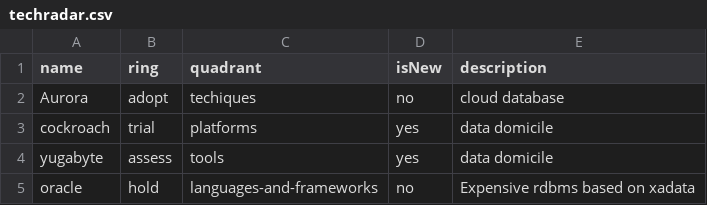
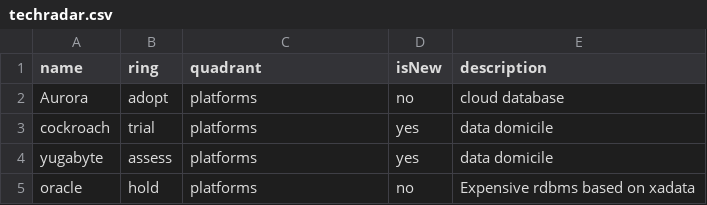
Before and after one commit to tatzlwurm2/techradar, a CSV file: techradar.csv, drawn as a sheet.

Commit message:
Update techradar.csv

```diff
--- a/techradar.csv
+++ b/techradar.csv
@@ -1,5 +1,5 @@
 name,ring,quadrant,isNew,description
-Aurora,adopt,techiques,no,cloud database
+Aurora,adopt,platforms,no,cloud database
 cockroach,trial,platforms,yes,data domicile
-yugabyte,assess,tools,yes,data domicile
-oracle,hold,languages-and-frameworks,no,Expensive rdbms based on xadata
+yugabyte,assess,platforms,yes,data domicile
+oracle,hold,platforms,no,Expensive rdbms based on xadata
```
